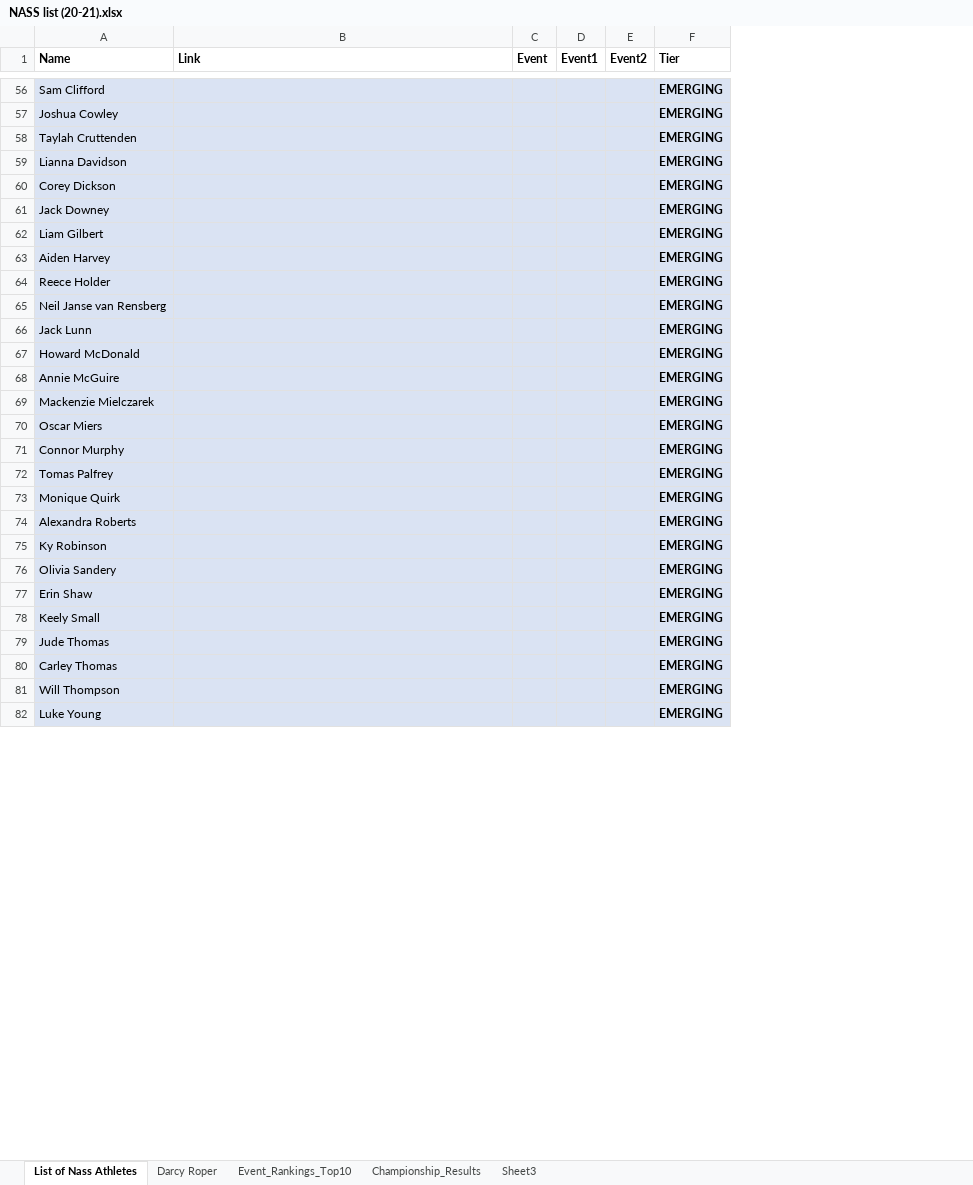
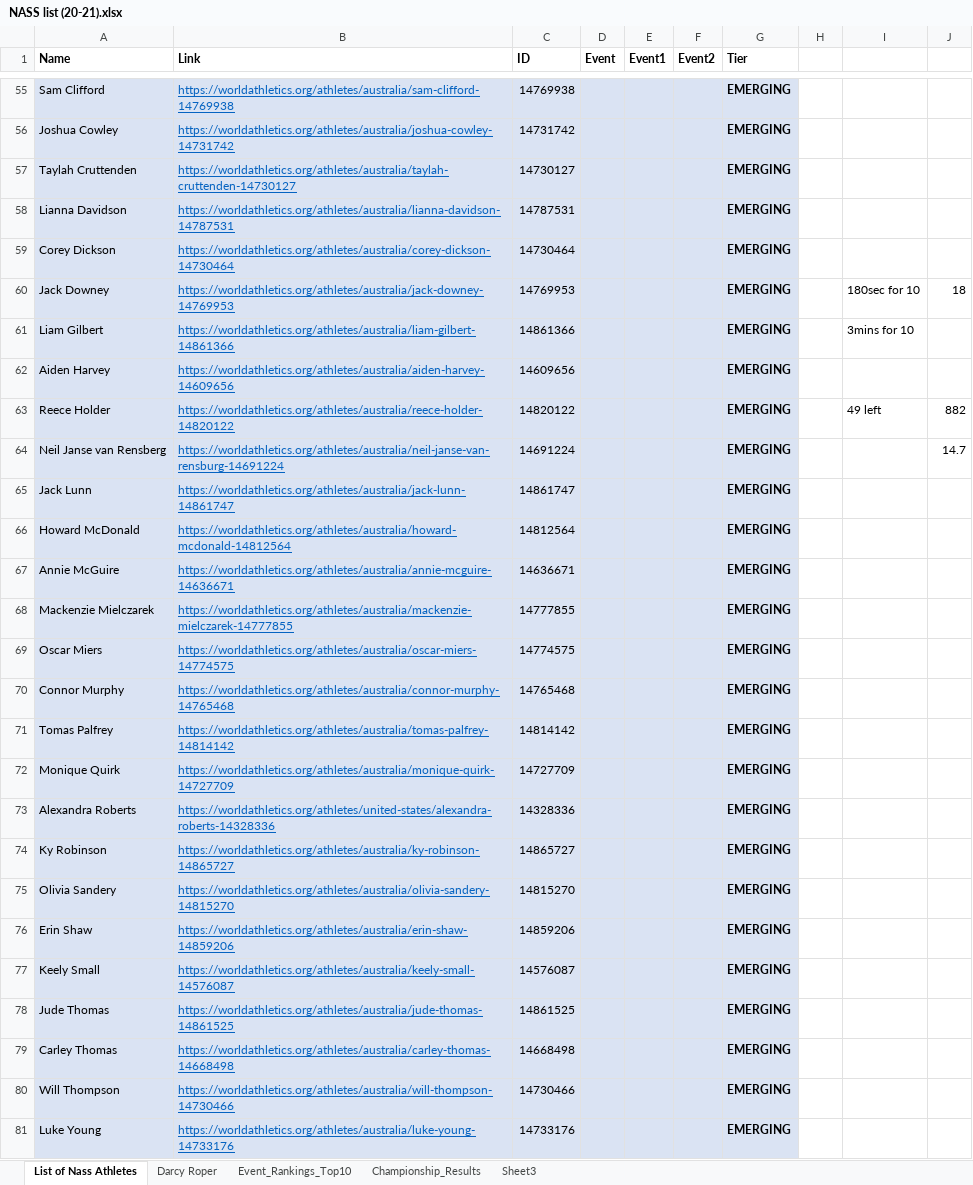
Before and after one commit to darcy-roper/results-webanalytics, an Excel workbook: plotly_aths_dashboard/Datasets/NASS list (20-21).xlsx, sheet List of Nass Athletes, drawn as a sheet; only a part is shown, gaps mark what is left out; values as stored, in another font and other column widths than the file's, no borders; addresses are those after the commit; the diff covers the shown part only; the diff names each change by its address in the sheet, - before the commit and + after, or states it on an @@ line.

```diff
--- a/plotly_aths_dashboard/Datasets/NASS list (20-21).xlsx (sheet List of Nass Athletes)
+++ b/plotly_aths_dashboard/Datasets/NASS list (20-21).xlsx (sheet List of Nass Athletes)
+column C (ID), rows 55-81: 14769938 | 14731742 | 14730127 | 14787531 | 14730464 | 14769953 | 14861366 | 14609656 | 14820122 | 14691224 | 14861747 | 14812564 | 14636671 | 14777855 | 14774575 | 14765468 | 14814142 | 14727709 | 14328336 | 14865727 | 14815270 | 14859206 | 14576087 | 14861525 | 14668498 | 14730466 | 14733176
+column H, empty
+column I, rows 60-63: 180sec for 10 | 3mins for 10 |  | 49 left
+column J, rows 60-64: 18 |  |  | 882 | 14.7
-B55 (Link): (empty)
+B55 (Link): https://worldathletics.org/athletes/australia/sam-clifford-14769938
-B56 (Link): (empty)
+B56 (Link): https://worldathletics.org/athletes/australia/joshua-cowley-14731742
-B57 (Link): (empty)
+B57 (Link): https://worldathletics.org/athletes/australia/taylah-cruttenden-14730127
-B58 (Link): (empty)
+B58 (Link): https://worldathletics.org/athletes/australia/lianna-davidson-14787531
-B59 (Link): (empty)
+B59 (Link): https://worldathletics.org/athletes/australia/corey-dickson-14730464
-B60 (Link): (empty)
+B60 (Link): https://worldathletics.org/athletes/australia/jack-downey-14769953
-B61 (Link): (empty)
+B61 (Link): https://worldathletics.org/athletes/australia/liam-gilbert-14861366
-B62 (Link): (empty)
+B62 (Link): https://worldathletics.org/athletes/australia/aiden-harvey-14609656
-B63 (Link): (empty)
+B63 (Link): https://worldathletics.org/athletes/australia/reece-holder-14820122
-B64 (Link): (empty)
+B64 (Link): https://worldathletics.org/athletes/australia/neil-janse-van-rensburg-14691224
-B65 (Link): (empty)
+B65 (Link): https://worldathletics.org/athletes/australia/jack-lunn-14861747
-B66 (Link): (empty)
+B66 (Link): https://worldathletics.org/athletes/australia/howard-mcdonald-14812564
-B67 (Link): (empty)
+B67 (Link): https://worldathletics.org/athletes/australia/annie-mcguire-14636671
-B68 (Link): (empty)
+B68 (Link): https://worldathletics.org/athletes/australia/mackenzie-mielczarek-14777855
-B69 (Link): (empty)
+B69 (Link): https://worldathletics.org/athletes/australia/oscar-miers-14774575
-B70 (Link): (empty)
+B70 (Link): https://worldathletics.org/athletes/australia/connor-murphy-14765468
-B71 (Link): (empty)
+B71 (Link): https://worldathletics.org/athletes/australia/tomas-palfrey-14814142
-B72 (Link): (empty)
+B72 (Link): https://worldathletics.org/athletes/australia/monique-quirk-14727709
-B73 (Link): (empty)
+B73 (Link): https://worldathletics.org/athletes/united-states/alexandra-roberts-14328336
-B74 (Link): (empty)
+B74 (Link): https://worldathletics.org/athletes/australia/ky-robinson-14865727
-B75 (Link): (empty)
+B75 (Link): https://worldathletics.org/athletes/australia/olivia-sandery-14815270
-B76 (Link): (empty)
+B76 (Link): https://worldathletics.org/athletes/australia/erin-shaw-14859206
-B77 (Link): (empty)
+B77 (Link): https://worldathletics.org/athletes/australia/keely-small-14576087
-B78 (Link): (empty)
+B78 (Link): https://worldathletics.org/athletes/australia/jude-thomas-14861525
-B79 (Link): (empty)
+B79 (Link): https://worldathletics.org/athletes/australia/carley-thomas-14668498
-B80 (Link): (empty)
+B80 (Link): https://worldathletics.org/athletes/australia/will-thompson-14730466
-B81 (Link): (empty)
+B81 (Link): https://worldathletics.org/athletes/australia/luke-young-14733176
```
Also changed, not shown: 2 removed rows, 74 edited cells and cell formats elsewhere in this sheet, 3 other files.
